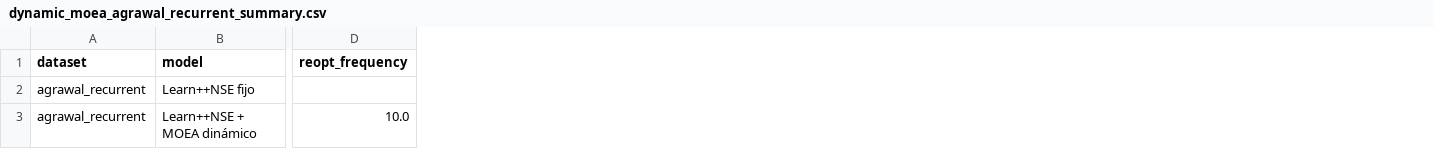
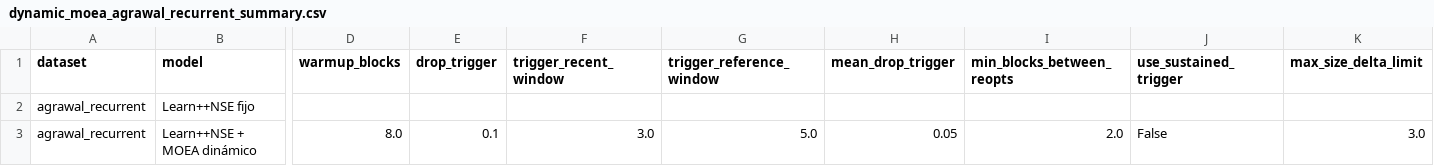
Before and after one commit to edubzq/Concept_drift, a CSV file: results/dynamic_moea_agrawal_recurrent_summary.csv, drawn as a sheet; only a part is shown, gaps mark what is left out; removed rows and columns are numbered as before the commit, all else as after; the diff covers the shown part only; the diff names each change by its address in the sheet, - before the commit and + after, or states it on an @@ line.

```diff
--- a/results/dynamic_moea_agrawal_recurrent_summary.csv
+++ b/results/dynamic_moea_agrawal_recurrent_summary.csv
-column D (reopt_frequency), row 3: 10.0
+column D (warmup_blocks), row 3: 8.0
+column E (drop_trigger), row 3: 0.1
+column F (trigger_recent_window), row 3: 3.0
+column G (trigger_reference_window), row 3: 5.0
+column H (mean_drop_trigger), row 3: 0.05
+column I (min_blocks_between_reopts), row 3: 2.0
+column J (use_sustained_trigger), row 3: False
+column K (max_size_delta_limit), row 3: 3.0
```
Also changed, not shown: 17 edited cells elsewhere in this file, results/dynamic_moea_agrawal_abrupt_config_curve.csv, results/dynamic_moea_agrawal_gradual_pareto_history.csv, 21 other files.
